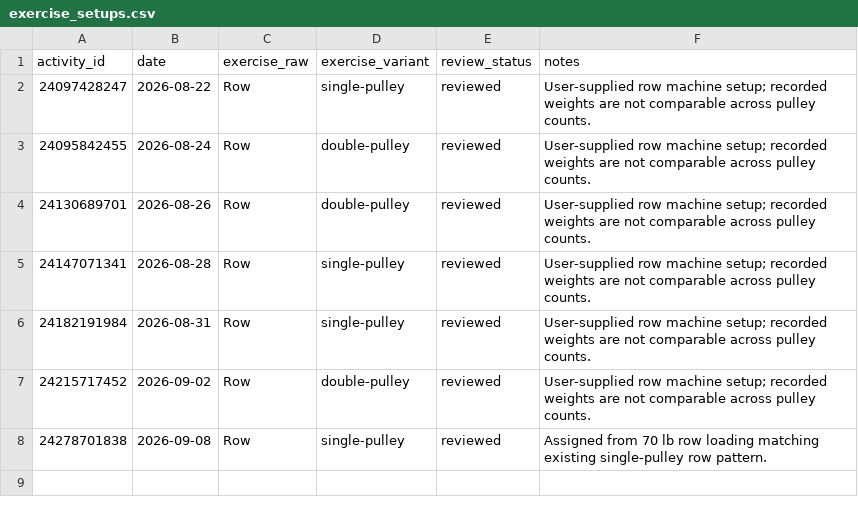
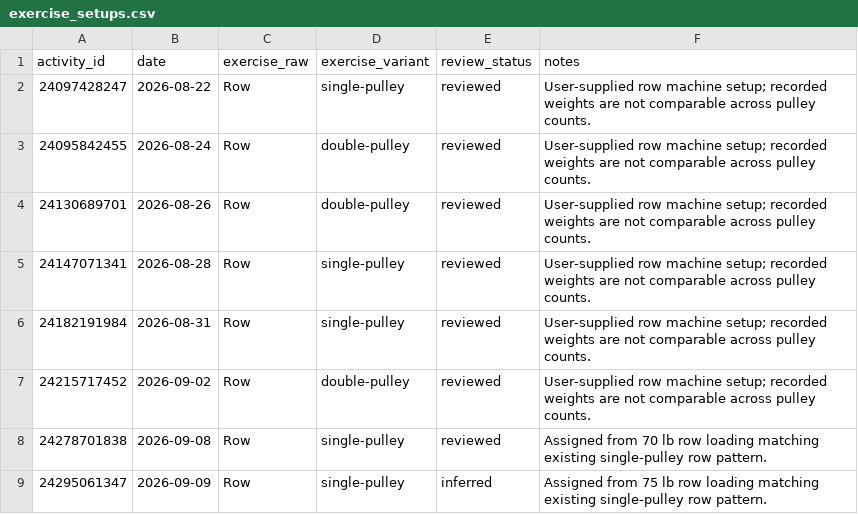
Before and after one commit to wzbillings/zlifts, a CSV file: data/processed/exercise_setups.csv, drawn as a sheet; the diff names each change by its address in the sheet, - before the commit and + after, or states it on an @@ line.

```diff
--- a/data/processed/exercise_setups.csv
+++ b/data/processed/exercise_setups.csv
+row 9: 24295061347 | 2026-09-09 | Row | single-pulley | inferred | Assigned from 75 lb row loading matching existing single-pulley row pattern.
```
Also changed, not shown: data/processed/lifting_sets.csv, data/processed/workouts.csv, 1 other file.
